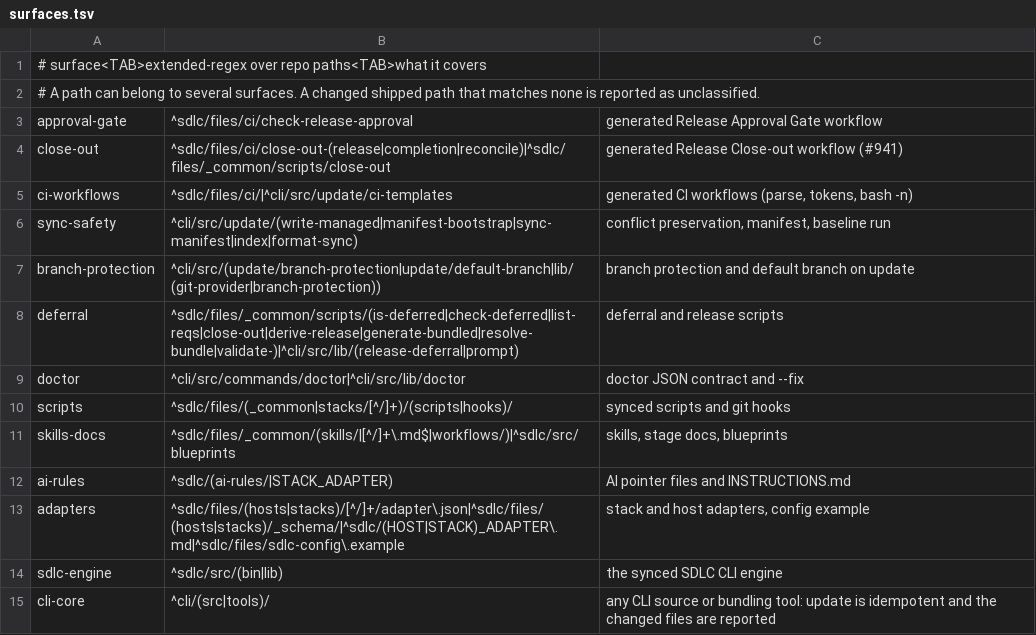
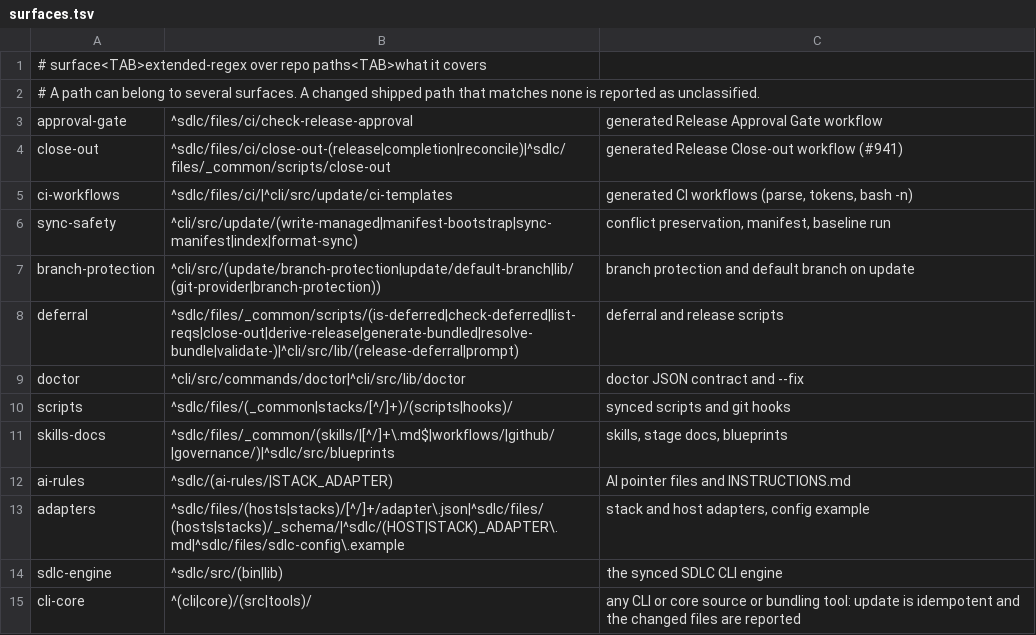
Before and after one commit to metasession-dev/DevAudit-Installer, a TSV file: scripts/release-validation/surfaces.tsv, drawn as a sheet.

```diff
--- a/scripts/release-validation/surfaces.tsv
+++ b/scripts/release-validation/surfaces.tsv
@@ -10,3 +10,3 @@ doctor	^cli/src/commands/doctor|^cli/src/lib/doctor	doctor JSON contract and --f
 scripts	^sdlc/files/(_common|stacks/[^/]+)/(scripts|hooks)/	synced scripts and git hooks
-skills-docs	^sdlc/files/_common/(skills/|[^/]+\.md$|workflows/)|^sdlc/src/blueprints	skills, stage docs, blueprints
+skills-docs	^sdlc/files/_common/(skills/|[^/]+\.md$|workflows/|github/|governance/)|^sdlc/src/blueprints	skills, stage docs, blueprints
 ai-rules	^sdlc/(ai-rules/|STACK_ADAPTER)	AI pointer files and INSTRUCTIONS.md
@@ -14,2 +14,2 @@ adapters	^sdlc/files/(hosts|stacks)/[^/]+/adapter\.json|^sdlc/files/(hosts|stack
 sdlc-engine	^sdlc/src/(bin|lib)	the synced SDLC CLI engine
-cli-core	^cli/(src|tools)/	any CLI source or bundling tool: update is idempotent and the changed files are reported
+cli-core	^(cli|core)/(src|tools)/	any CLI or core source or bundling tool: update is idempotent and the changed files are reported
```
Also changed, not shown: 4 other files.
